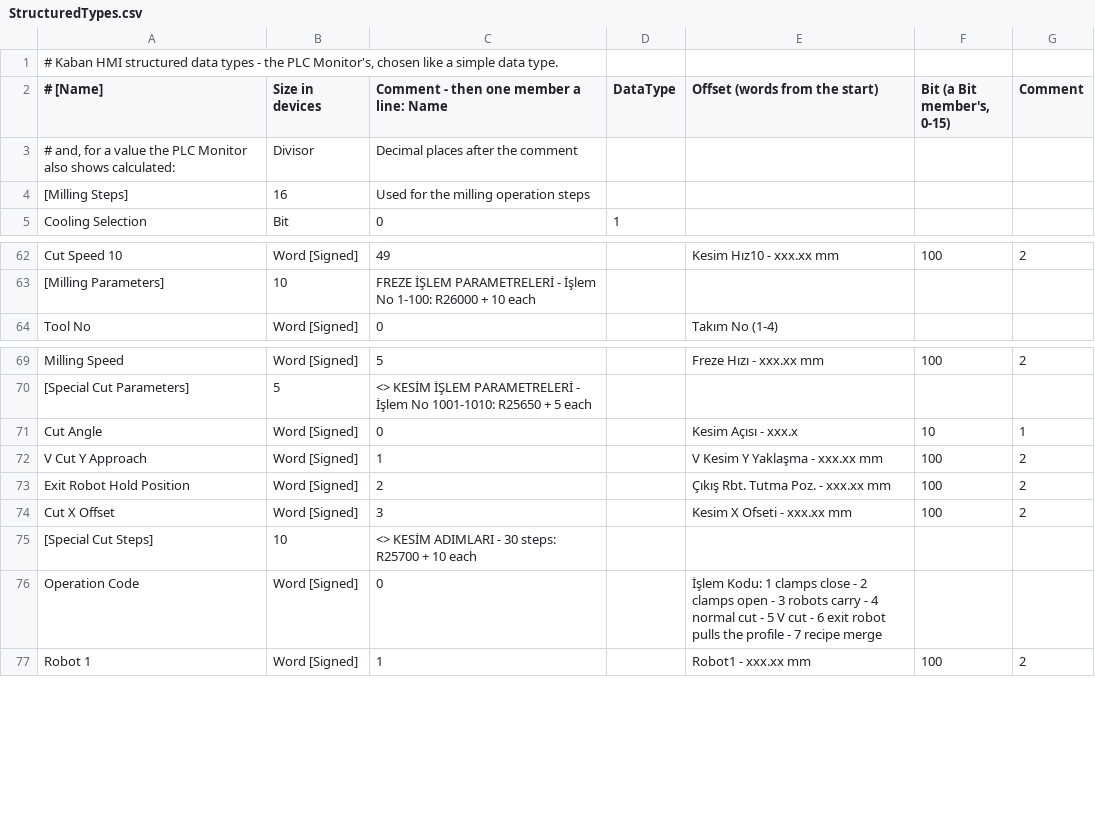
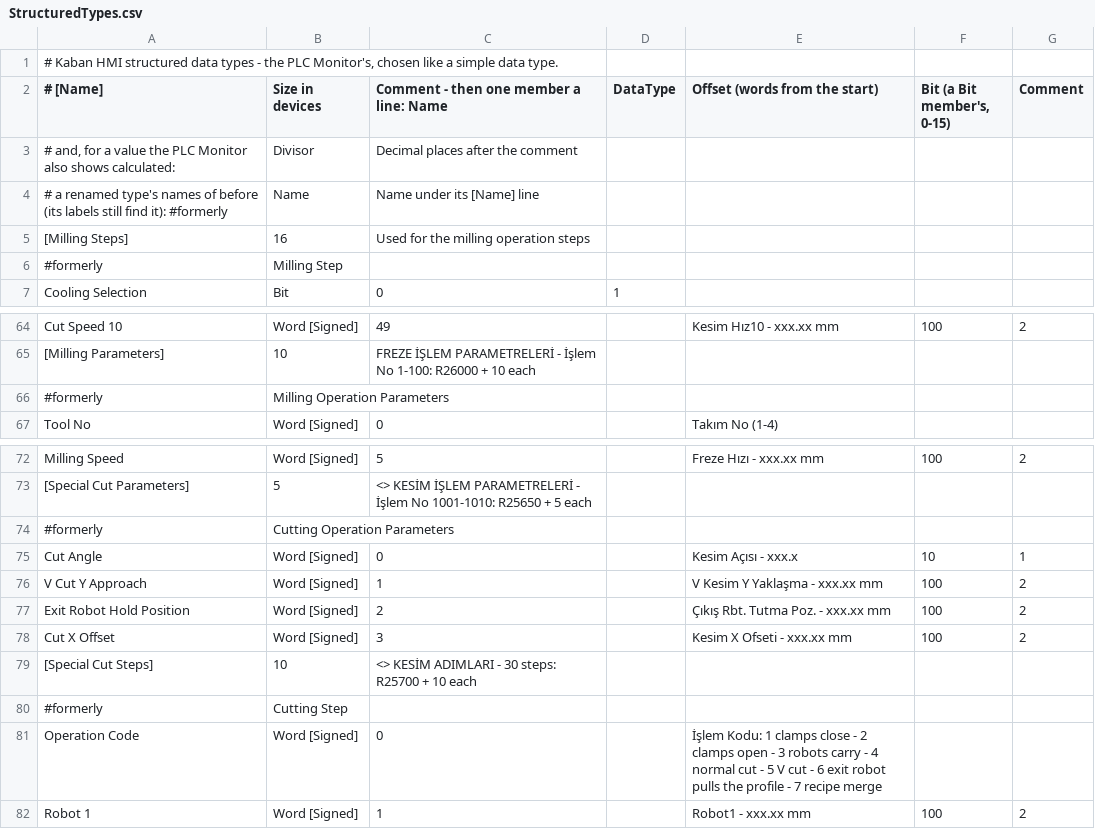
Before and after one commit to Sereftasan/HMI, a CSV file: Kaban.Machines.FA2010/StructuredTypes.csv, drawn as a sheet; only a part is shown, gaps mark what is left out.

```diff
--- a/Kaban.Machines.FA2010/StructuredTypes.csv
+++ b/Kaban.Machines.FA2010/StructuredTypes.csv
@@ -3,3 +3,5 @@
 #   and, for a value the PLC Monitor also shows calculated: ;Divisor;Decimal places after the comment
+#   a renamed type's names of before (its labels still find it): #formerly;Name;Name under its [Name] line
 [Milling Steps];16;Used for the milling operation steps
+#formerly;Milling Step
 Cooling Selection;Bit;0;1;
@@ -63,2 +65,3 @@ Cut Speed 10;Word [Signed];49;;Kesim Hız10 - xxx.xx mm;100;2
 [Milling Parameters];10;FREZE İŞLEM PARAMETRELERİ - İşlem No 1-100: R26000 + 10 each
+#formerly;Milling Operation Parameters
 Tool No;Word [Signed];0;;Takım No (1-4)
@@ -70,2 +73,3 @@ Milling Speed;Word [Signed];5;;Freze Hızı - xxx.xx mm;100;2
 [Special Cut Parameters];5;<> KESİM İŞLEM PARAMETRELERİ - İşlem No 1001-1010: R25650 + 5 each
+#formerly;Cutting Operation Parameters
 Cut Angle;Word [Signed];0;;Kesim Açısı - xxx.x;10;1
@@ -75,2 +79,3 @@ Cut X Offset;Word [Signed];3;;Kesim X Ofseti - xxx.xx mm;100;2
 [Special Cut Steps];10;<> KESİM ADIMLARI - 30 steps: R25700 + 10 each
+#formerly;Cutting Step
 Operation Code;Word [Signed];0;;İşlem Kodu: 1 clamps close - 2 clamps open - 3 robots carry - 4 normal cut - 5 V cut - 6 exit robot pulls the profile - 7 recipe merge
```
Also changed, not shown: 4 other files.
